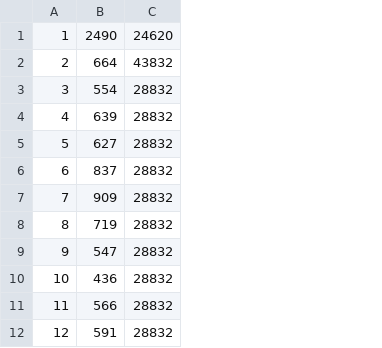
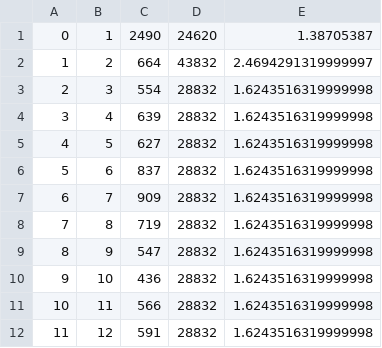
Before and after one commit to bpfrare/doublePriceAuctionContract, a CSV file: results/location/placeBid.csv, drawn as a sheet; only a part is shown; the diff names each change by its address in the sheet, - before the commit and + after, or states it on an @@ line.

```diff
--- a/results/location/placeBid.csv
+++ b/results/location/placeBid.csv
+column B, rows 1-12: 1 | 2 | 3 | 4 | 5 | 6 | 7 | 8 | 9 | 10 | 11 | 12
+column E, rows 1-12: 1.38705387 | 2.4694291319999997 | 1.6243516319999998 | 1.6243516319999998 | 1.6243516319999998 | 1.6243516319999998 | 1.6243516319999998 | 1.6243516319999998 | 1.6243516319999998 | 1.6243516319999998 | 1.6243516319999998 | 1.6243516319999998
@@ column A renumbered from row 1 down @@
```
Also changed, not shown: results/base/placeBid.csv, results/base/registerBidders.csv.
